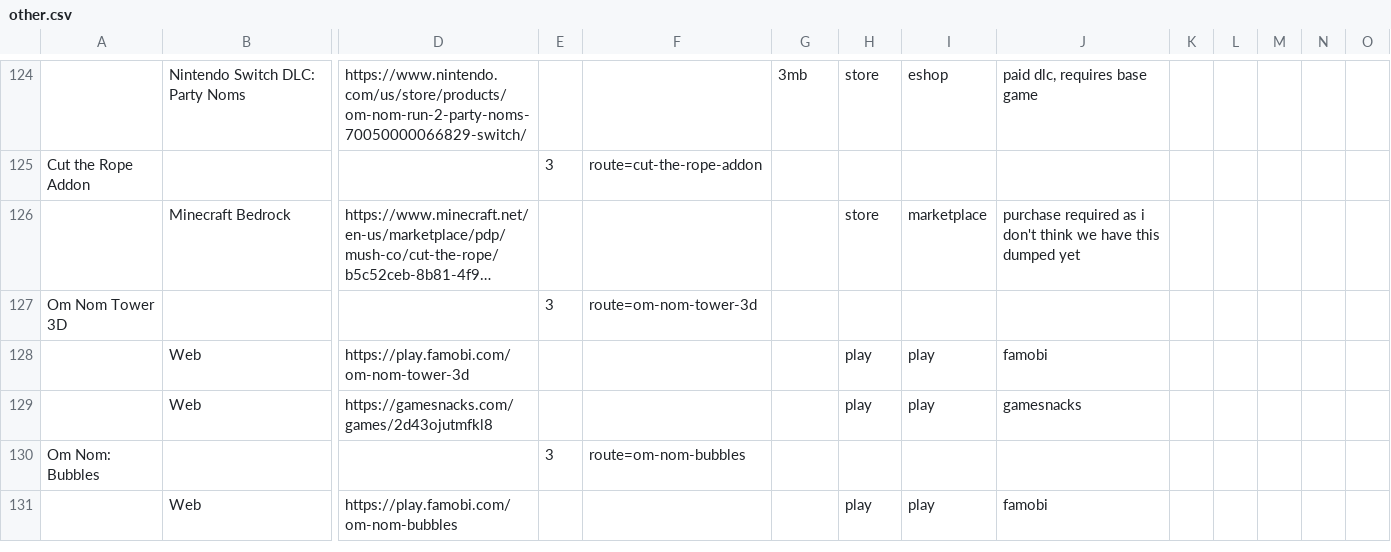
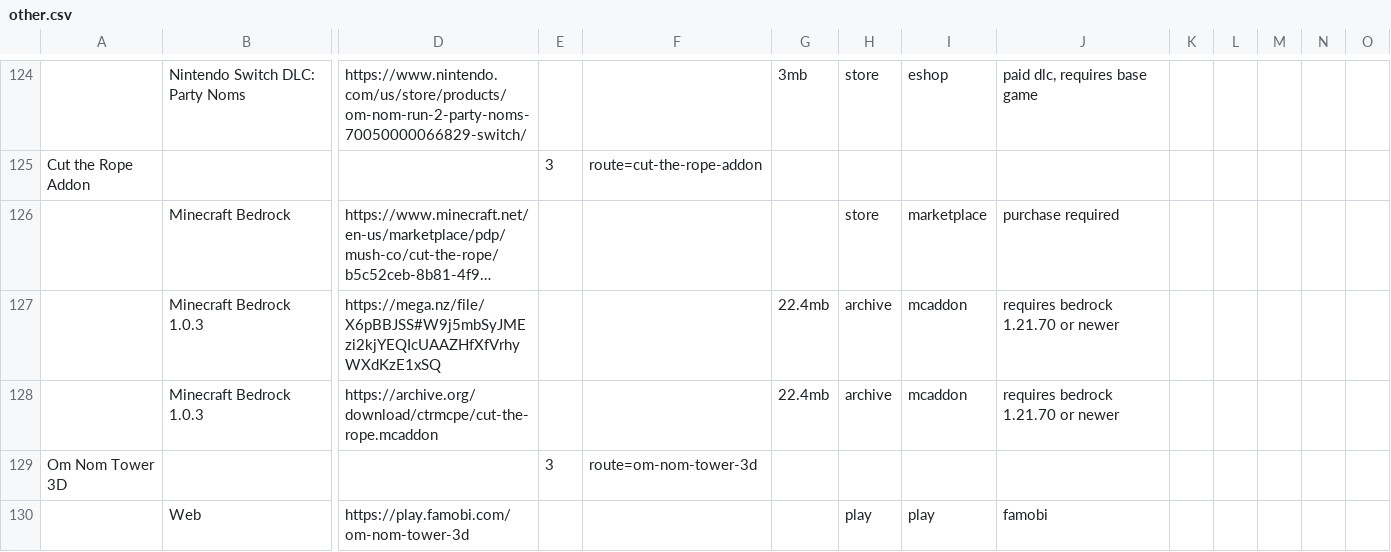
Before and after one commit to sogful/candies.monster, a CSV file: assets/static/data/versions/other.csv, drawn as a sheet; only a part is shown, gaps mark what is left out; the shorter side is filled out with more unchanged rows; long unchanged cells end in …; rows hold the shown columns only; the diff names each change by its address in the sheet, - before the commit and + after, or states it on an @@ line.

Commit message:
fix(versions): [COMMIT REMOVED PER REQUEST OF ZEPTOLAB UK LIMITED]
 [COMMIT REMOVED PER REQUEST OF ZEPTOLAB UK LIMITED]

```diff
--- a/assets/static/data/versions/other.csv
+++ b/assets/static/data/versions/other.csv
-J126: purchase required as i don't think we have this dumped yet
+J126: purchase required
+row 127:  | Minecraft Bedrock 1.0.3 | https://mega.nz/file/X6pBBJSS#W9j5mbSyJMEzi2kjYEQIcUAAZHfXfVrhyWXdKzE1xSQ |  |  | 22.4mb | archive | mcaddon | requires bedrock 1.21.70 or newer
+row 128:  | Minecraft Bedrock 1.0.3 | https://archive.org/download/ctrmcpe/cut-the-rope.mcaddon |  |  | 22.4mb | archive | mcaddon | requires bedrock 1.21.70 or newer
```
